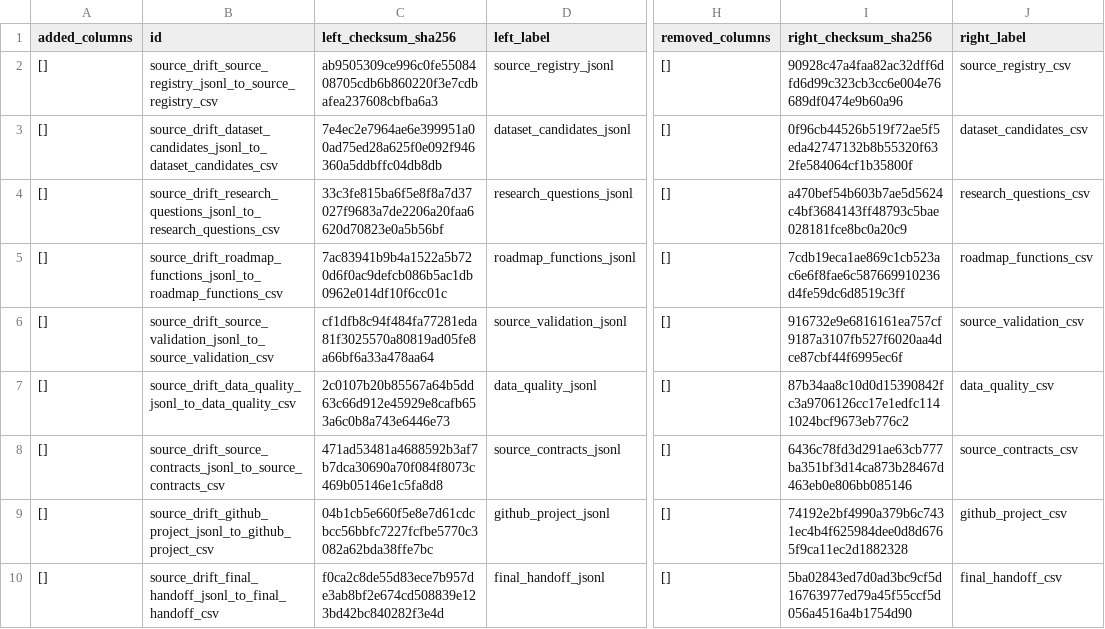
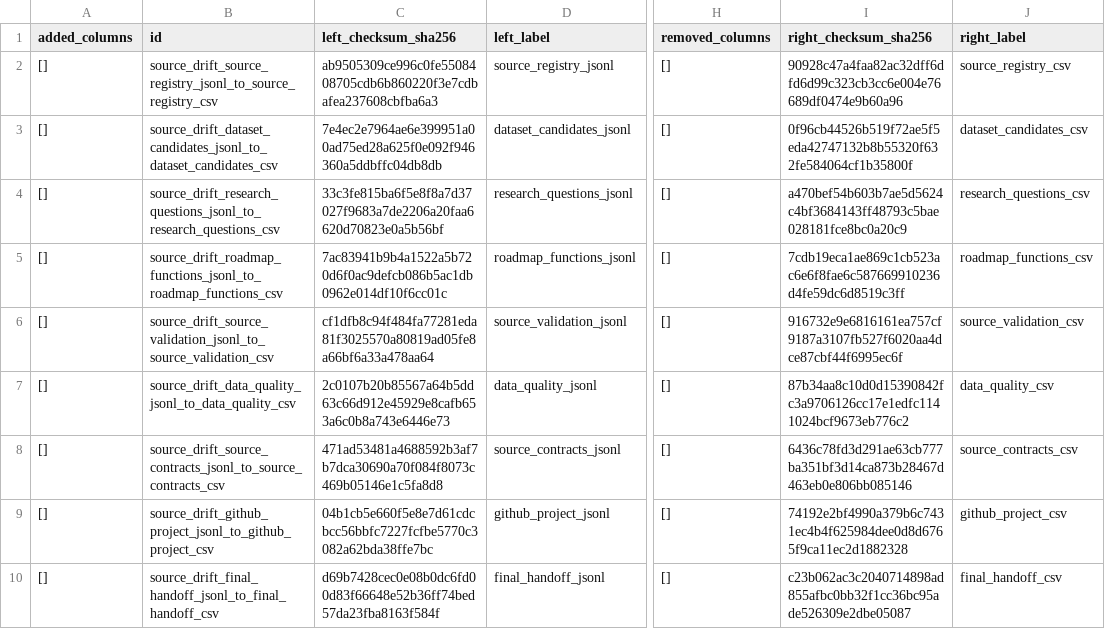
Before and after one commit to edithatogo/reimbursement-atlas, a CSV file: apps/dashboard/public/data/source_drift_report.csv, drawn as a sheet; only a part is shown, gaps mark what is left out; the diff names each change by its address in the sheet, - before the commit and + after, or states it on an @@ line.

```diff
--- a/apps/dashboard/public/data/source_drift_report.csv
+++ b/apps/dashboard/public/data/source_drift_report.csv
-C10 (left_checksum_sha256): f0ca2c8de55d83ece7b957de3ab8bf2e674cd508839e123bd42bc840282f3e4d
+C10 (left_checksum_sha256): d69b7428cec0e08b0dc6fd00d83f66648e52b36ff74bed57da23fba8163f584f
-I10 (right_checksum_sha256): 5ba02843ed7d0ad3bc9cf5d16763977ed79a45f55ccf5d056a4516a4b1754d90
+I10 (right_checksum_sha256): c23b062ac3c2040714898ad855afbc0bb32f1cc36bc95ade526309e2dbe05087
```
Also changed, not shown: data/derived/seed_lake/source_drift_report/source_drift_report.csv, data/derived/source_drift/source_drift_report.csv, 6 other files.
